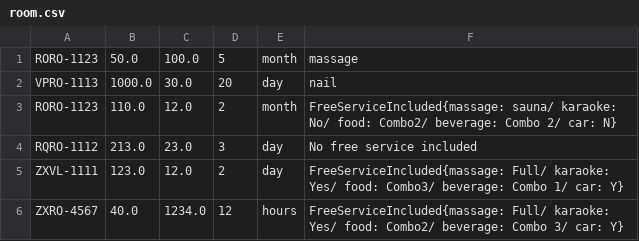
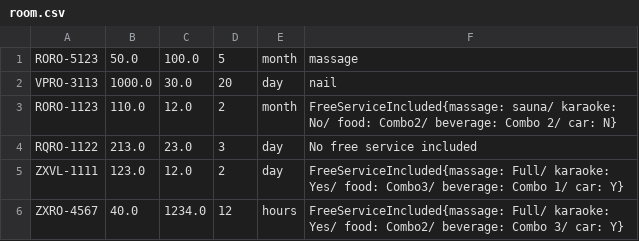
Before and after one commit to quangnguyendn96/C0520G1-NguyenHuuQuang, a CSV file: FuramaResort/src/data/room.csv, drawn as a sheet.

```diff
--- a/FuramaResort/src/data/room.csv
+++ b/FuramaResort/src/data/room.csv
@@ -1,5 +1,5 @@
-RORO-1123,50.0,100.0,5,month,massage
-VPRO-1113,1000.0,30.0,20,day,nail
+RORO-5123,50.0,100.0,5,month,massage
+VPRO-3113,1000.0,30.0,20,day,nail
 RORO-1123,110.0,12.0,2,month,FreeServiceIncluded{massage: sauna/ karaoke: No/ food: Combo2/ beverage: Combo 2/ car: N}
-RQRO-1112,213.0,23.0,3,day,No free service included
+RQRO-1122,213.0,23.0,3,day,No free service included
 ZXVL-1111,123.0,12.0,2,day,FreeServiceIncluded{massage: Full/ karaoke: Yes/ food: Combo3/ beverage: Combo 1/ car: Y}
```
Also changed, not shown: FuramaResort/out/production/FuramaResort/data/customer.csv, FuramaResort/out/production/FuramaResort/data/room.csv, 29 other files.
